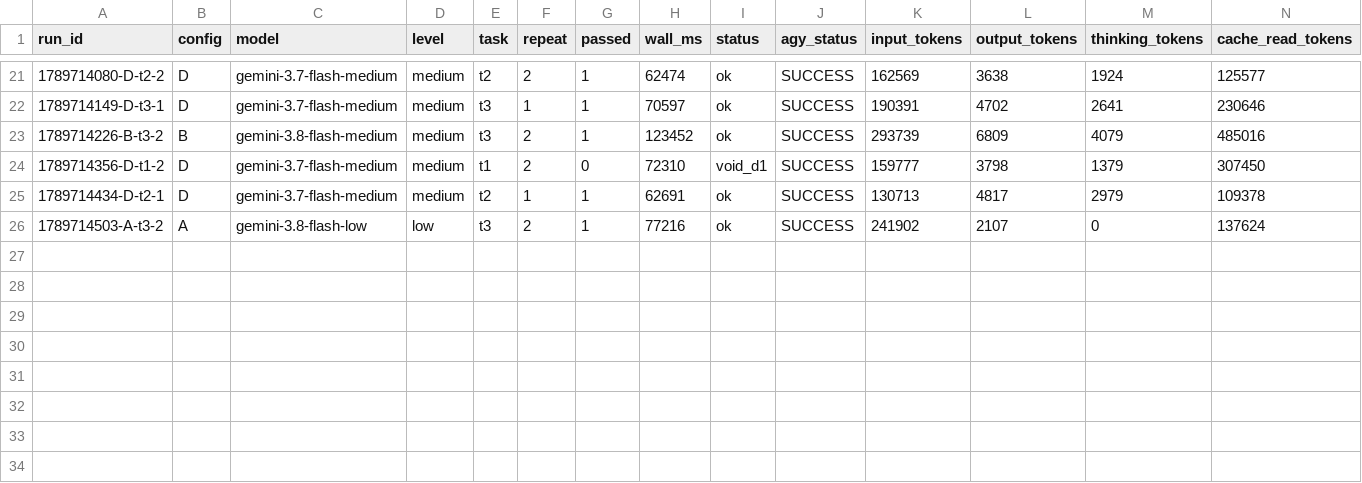
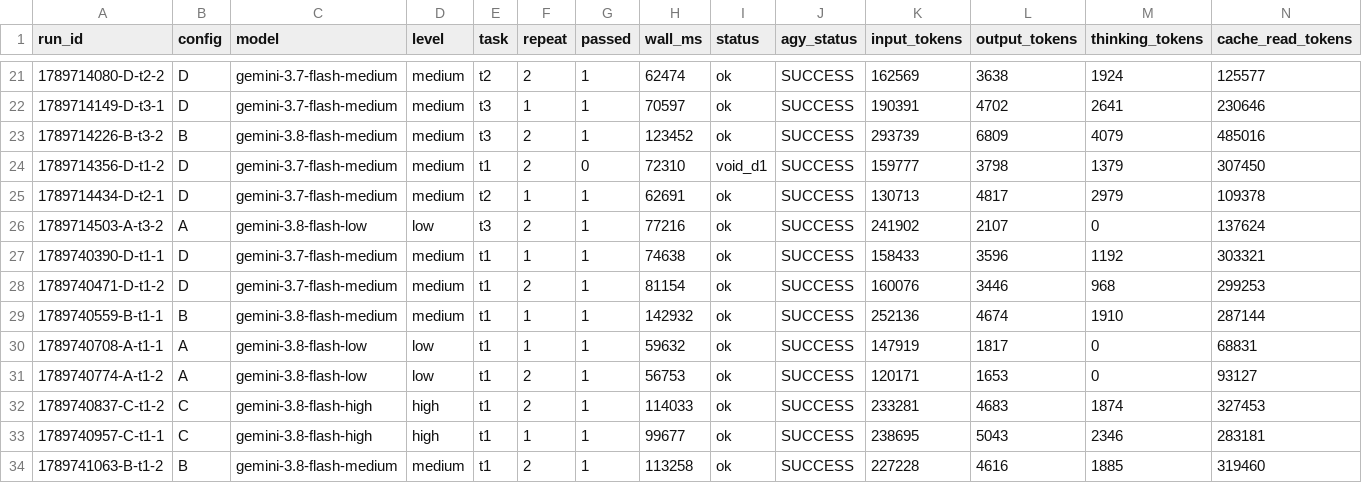
Before and after one commit to Vaibhavx-x/subagents-mcp, a CSV file: bench/results.csv, drawn as a sheet; only a part is shown, gaps mark what is left out; rows hold the shown columns only; the diff names each change by its address in the sheet, - before the commit and + after, or states it on an @@ line.

```diff
--- a/bench/results.csv
+++ b/bench/results.csv
+row 27: 1789740390-D-t1-1 | D | gemini-3.7-flash-medium | medium | t1 | 1 | 1 | 74638 | ok | SUCCESS | 158433 | 3596 | 1192 | 303321
+row 28: 1789740471-D-t1-2 | D | gemini-3.7-flash-medium | medium | t1 | 2 | 1 | 81154 | ok | SUCCESS | 160076 | 3446 | 968 | 299253
+row 29: 1789740559-B-t1-1 | B | gemini-3.8-flash-medium | medium | t1 | 1 | 1 | 142932 | ok | SUCCESS | 252136 | 4674 | 1910 | 287144
+row 30: 1789740708-A-t1-1 | A | gemini-3.8-flash-low | low | t1 | 1 | 1 | 59632 | ok | SUCCESS | 147919 | 1817 | 0 | 68831
+row 31: 1789740774-A-t1-2 | A | gemini-3.8-flash-low | low | t1 | 2 | 1 | 56753 | ok | SUCCESS | 120171 | 1653 | 0 | 93127
+row 32: 1789740837-C-t1-2 | C | gemini-3.8-flash-high | high | t1 | 2 | 1 | 114033 | ok | SUCCESS | 233281 | 4683 | 1874 | 327453
+row 33: 1789740957-C-t1-1 | C | gemini-3.8-flash-high | high | t1 | 1 | 1 | 99677 | ok | SUCCESS | 238695 | 5043 | 2346 | 283181
+row 34: 1789741063-B-t1-2 | B | gemini-3.8-flash-medium | medium | t1 | 2 | 1 | 113258 | ok | SUCCESS | 227228 | 4616 | 1885 | 319460
```
Also changed, not shown: 12 other files.
